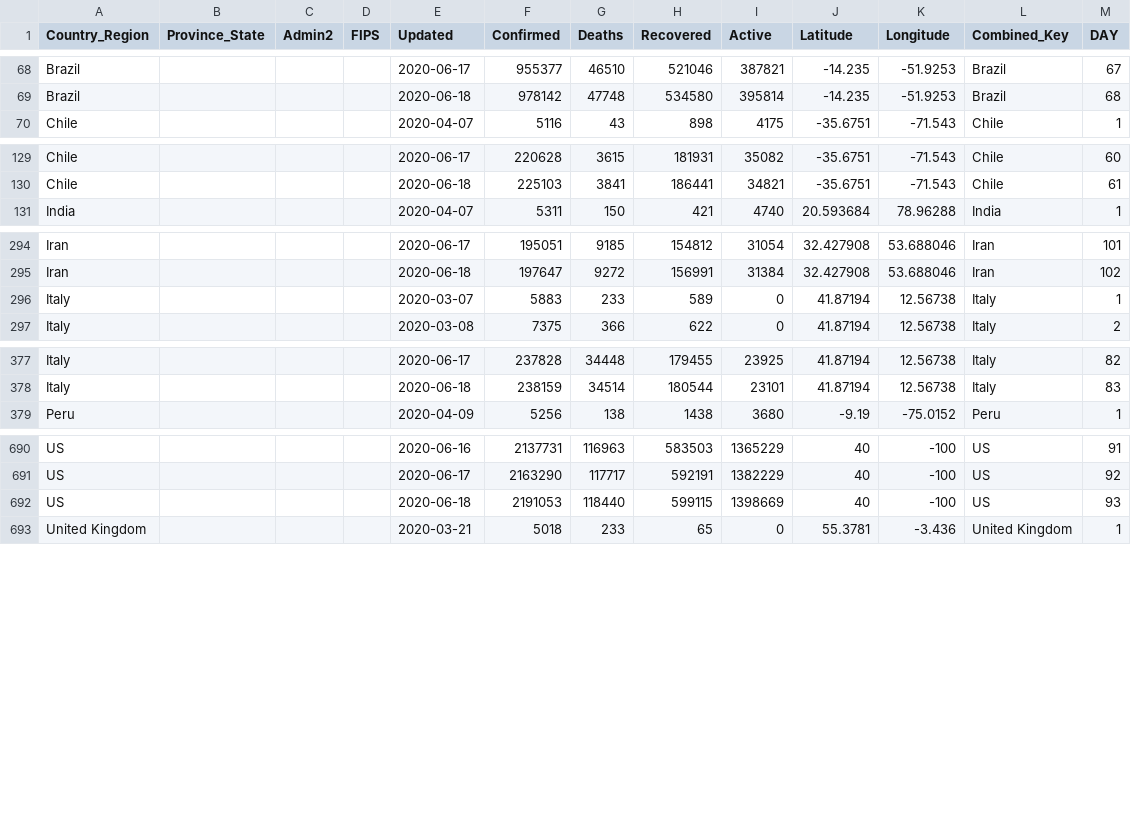
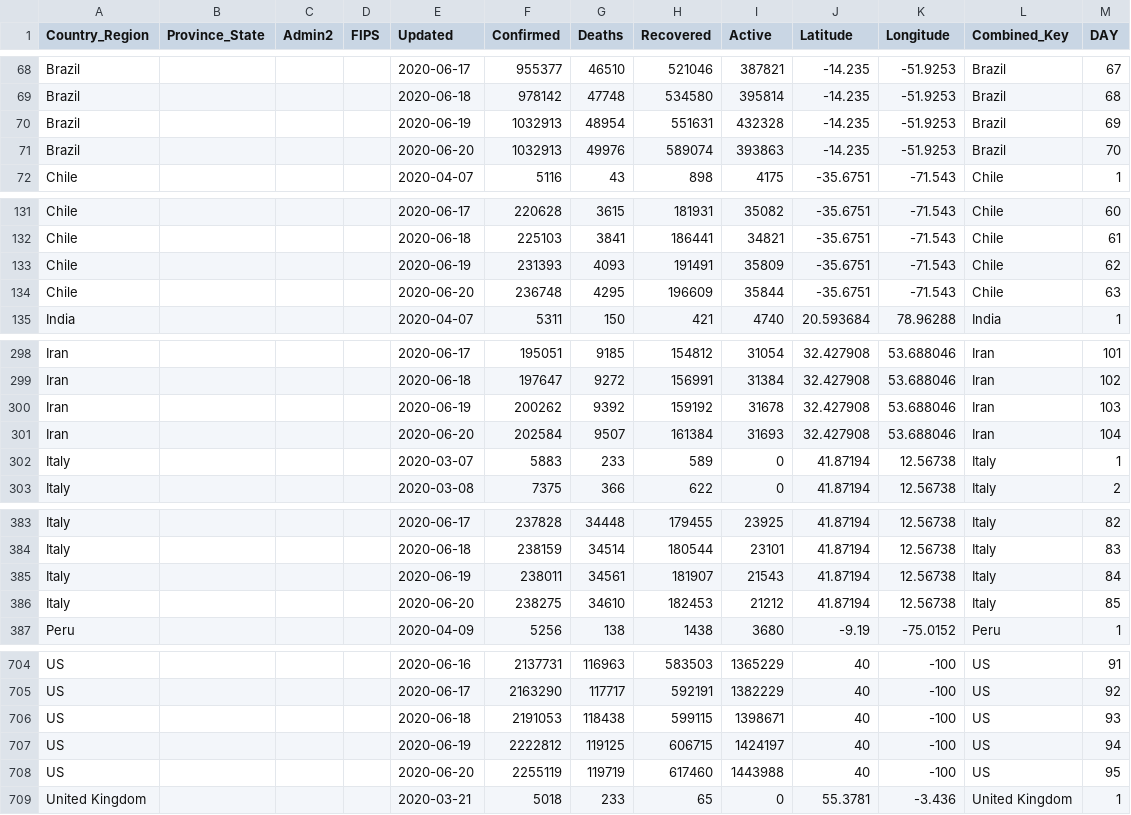
Before and after one commit to ClearsenseData/COVID-Data, a CSV file: Top_COVID-Confirmed-Day1-5000+.csv, drawn as a sheet; only a part is shown, gaps mark what is left out; the diff covers the shown part only.

Commit message:
COVIDdailyUpdate

```diff
--- a/Top_COVID-Confirmed-Day1-5000+.csv
+++ b/Top_COVID-Confirmed-Day1-5000+.csv
@@ -69,2 +69,4 @@ Brazil,"","","",2020-06-17,955377,46510,521046,387821,-14.235,-51.9253,Brazil,67
 Brazil,"","","",2020-06-18,978142,47748,534580,395814,-14.235,-51.9253,Brazil,68
+Brazil,"","","",2020-06-19,1032913,48954,551631,432328,-14.235,-51.9253,Brazil,69
+Brazil,"","","",2020-06-20,1032913,49976,589074,393863,-14.235,-51.9253,Brazil,70
 Chile,"","","",2020-04-07,5116,43,898,4175,-35.6751,-71.543,Chile,1
@@ -130,2 +132,4 @@ Chile,"","","",2020-06-17,220628,3615,181931,35082,-35.6751,-71.543,Chile,60
 Chile,"","","",2020-06-18,225103,3841,186441,34821,-35.6751,-71.543,Chile,61
+Chile,"","","",2020-06-19,231393,4093,191491,35809,-35.6751,-71.543,Chile,62
+Chile,"","","",2020-06-20,236748,4295,196609,35844,-35.6751,-71.543,Chile,63
 India,"","","",2020-04-07,5311,150,421,4740,20.593684,78.96288,India,1
@@ -295,2 +299,4 @@ Iran,"","","",2020-06-17,195051,9185,154812,31054,32.427908,53.688046,Iran,101
 Iran,"","","",2020-06-18,197647,9272,156991,31384,32.427908,53.688046,Iran,102
+Iran,"","","",2020-06-19,200262,9392,159192,31678,32.427908,53.688046,Iran,103
+Iran,"","","",2020-06-20,202584,9507,161384,31693,32.427908,53.688046,Iran,104
 Italy,"","","",2020-03-07,5883,233,589,0,41.87194,12.56738,Italy,1
@@ -378,2 +384,4 @@ Italy,"","","",2020-06-17,237828,34448,179455,23925,41.87194,12.56738,Italy,82
 Italy,"","","",2020-06-18,238159,34514,180544,23101,41.87194,12.56738,Italy,83
+Italy,"","","",2020-06-19,238011,34561,181907,21543,41.87194,12.56738,Italy,84
+Italy,"","","",2020-06-20,238275,34610,182453,21212,41.87194,12.56738,Italy,85
 Peru,"","","",2020-04-09,5256,138,1438,3680,-9.19,-75.0152,Peru,1
@@ -691,3 +705,5 @@ US,"","","",2020-06-16,2137731,116963,583503,1365229,40,-100,US,91
 US,"","","",2020-06-17,2163290,117717,592191,1382229,40,-100,US,92
-US,"","","",2020-06-18,2191053,118440,599115,1398669,40,-100,US,93
+US,"","","",2020-06-18,2191053,118438,599115,1398671,40,-100,US,93
+US,"","","",2020-06-19,2222812,119125,606715,1424197,40,-100,US,94
+US,"","","",2020-06-20,2255119,119719,617460,1443988,40,-100,US,95
 United Kingdom,"","","",2020-03-21,5018,233,65,0,55.3781,-3.436,United Kingdom,1
```
Also changed, not shown: 6 added rows elsewhere in this file, 2 other files.
